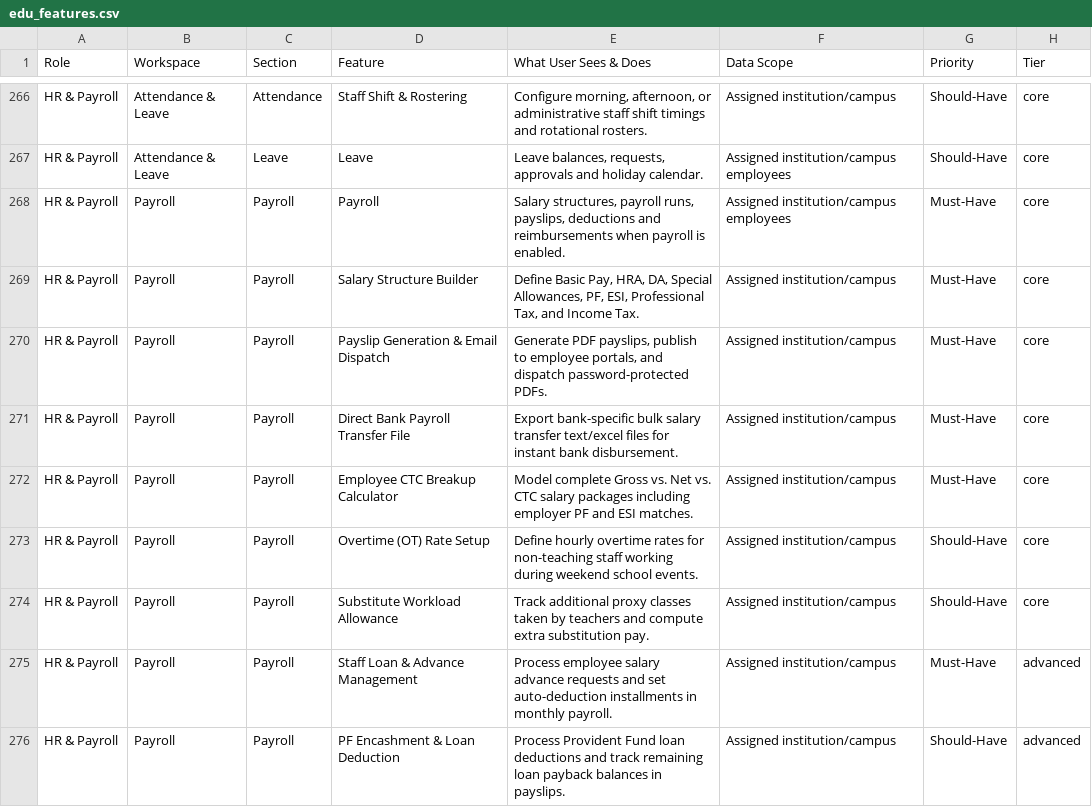
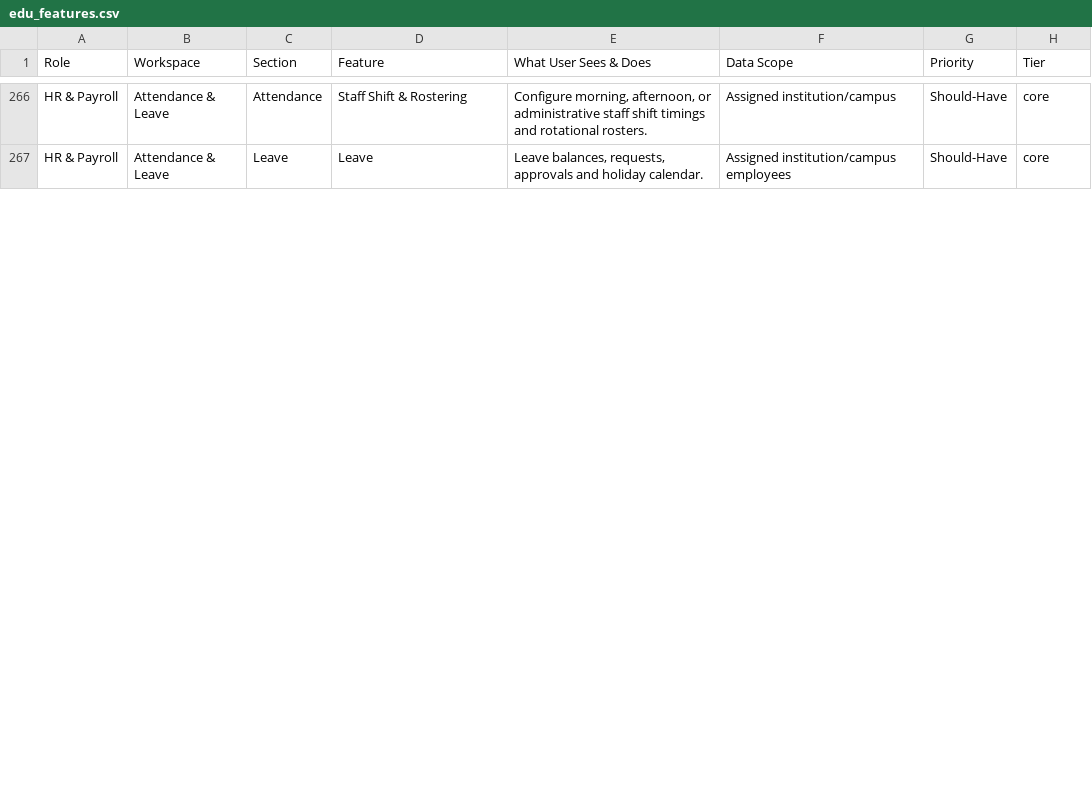
Before and after one commit to infovivencia2026-debug/temp_sch_erp-, a CSV file: docs/edu_features.csv, drawn as a sheet; only a part is shown, gaps mark what is left out; the diff covers the shown part only.

```diff
--- a/docs/edu_features.csv
+++ b/docs/edu_features.csv
@@ -267,10 +267 @@ HR & Payroll,Attendance & Leave,Attendance,Staff Shift & Rostering,"Configure mo
 HR & Payroll,Attendance & Leave,Leave,Leave,"Leave balances, requests, approvals and holiday calendar.",Assigned institution/campus employees,Should-Have,core
-HR & Payroll,Payroll,Payroll,Payroll,"Salary structures, payroll runs, payslips, deductions and reimbursements when payroll is enabled.",Assigned institution/campus employees,Must-Have,core
-HR & Payroll,Payroll,Payroll,Salary Structure Builder,"Define Basic Pay, HRA, DA, Special Allowances, PF, ESI, Professional Tax, and Income Tax.",Assigned institution/campus,Must-Have,core
-HR & Payroll,Payroll,Payroll,Payslip Generation & Email Dispatch,"Generate PDF payslips, publish to employee portals, and dispatch password-protected PDFs.",Assigned institution/campus,Must-Have,core
-HR & Payroll,Payroll,Payroll,Direct Bank Payroll Transfer File,Export bank-specific bulk salary transfer text/excel files for instant bank disbursement.,Assigned institution/campus,Must-Have,core
-HR & Payroll,Payroll,Payroll,Employee CTC Breakup Calculator,Model complete Gross vs. Net vs. CTC salary packages including employer PF and ESI matches.,Assigned institution/campus,Must-Have,core
-HR & Payroll,Payroll,Payroll,Overtime (OT) Rate Setup,Define hourly overtime rates for non-teaching staff working during weekend school events.,Assigned institution/campus,Should-Have,core
-HR & Payroll,Payroll,Payroll,Substitute Workload Allowance,Track additional proxy classes taken by teachers and compute extra substitution pay.,Assigned institution/campus,Should-Have,core
-HR & Payroll,Payroll,Payroll,Staff Loan & Advance Management,Process employee salary advance requests and set auto-deduction installments in monthly payroll.,Assigned institution/campus,Must-Have,advanced
-HR & Payroll,Payroll,Payroll,PF Encashment & Loan Deduction,Process Provident Fund loan deductions and track remaining loan payback balances in payslips.,Assigned institution/campus,Should-Have,advanced
```
Also changed, not shown: 3 added rows, 6 removed rows and 9 edited cells elsewhere in this file, 13 other files.
